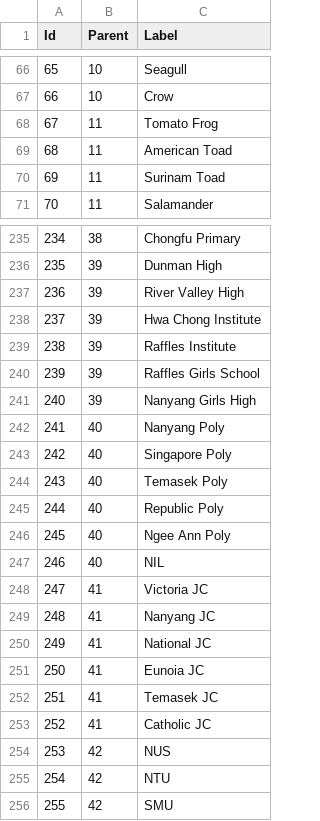
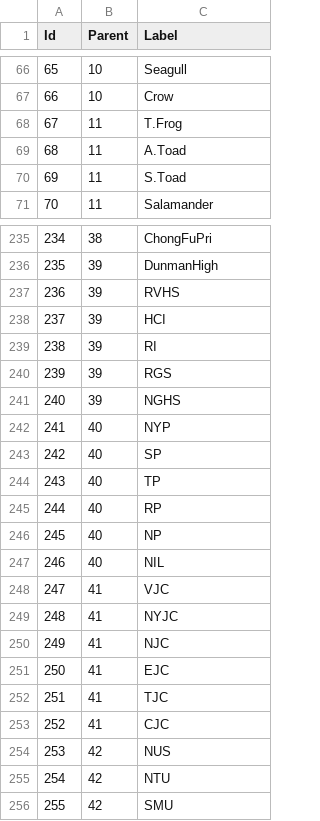
Before and after one commit to ephyra/cs4249_assgn1_ay1819s1, a CSV file: data/menu_depth_3_breadth_6.csv, drawn as a sheet; only a part is shown, gaps mark what is left out; the diff covers the shown part only.

```diff
--- a/data/menu_depth_3_breadth_6.csv
+++ b/data/menu_depth_3_breadth_6.csv
@@ -67,5 +67,5 @@ Id,Parent,Label
 66,10,Crow
-67,11,Tomato Frog
-68,11,American Toad
-69,11,Surinam Toad
+67,11,T.Frog
+68,11,A.Toad
+69,11,S.Toad
 70,11,Salamander
@@ -235,20 +235,20 @@ Id,Parent,Label
-234,38,Chongfu Primary
-235,39,Dunman High
-236,39,River Valley High
-237,39,Hwa Chong Institute
-238,39,Raffles Institute
-239,39,Raffles Girls School
-240,39,Nanyang Girls High
-241,40,Nanyang Poly
-242,40,Singapore Poly
-243,40,Temasek Poly
-244,40,Republic Poly
-245,40,Ngee Ann Poly
+234,38,ChongFuPri
+235,39,DunmanHigh
+236,39,RVHS
+237,39,HCI
+238,39,RI
+239,39,RGS
+240,39,NGHS
+241,40,NYP
+242,40,SP
+243,40,TP
+244,40,RP
+245,40,NP
 246,40,NIL
-247,41,Victoria JC
-248,41,Nanyang JC
-249,41,National JC
-250,41,Eunoia JC
-251,41,Temasek JC
-252,41,Catholic JC
+247,41,VJC
+248,41,NYJC
+249,41,NJC
+250,41,EJC
+251,41,TJC
+252,41,CJC
 253,42,NUS
```
Also changed, not shown: 34 edited cells elsewhere in this file, data/menu_depth_2_breadth_6.csv, 18 other files.
